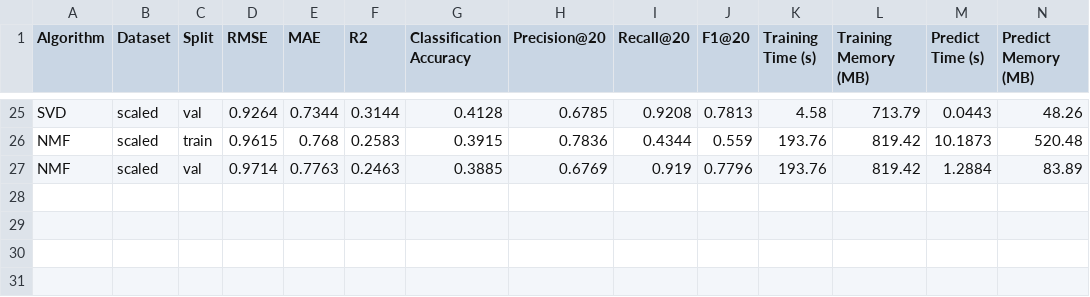
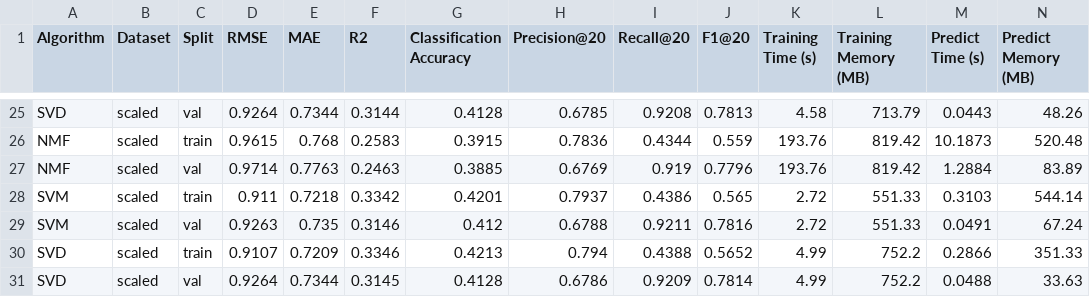
Before and after one commit to LooiYw/Machine-Learning-Comparative-Study, a CSV file: results/tuned_model_evaluation_results.csv, drawn as a sheet; only a part is shown, gaps mark what is left out; rows hold the shown columns only; the diff names each change by its address in the sheet, - before the commit and + after, or states it on an @@ line.

```diff
--- a/results/tuned_model_evaluation_results.csv
+++ b/results/tuned_model_evaluation_results.csv
+row 28: SVM | scaled | train | 0.911 | 0.7218 | 0.3342 | 0.4201 | 0.7937 | 0.4386 | 0.565 | 2.72 | 551.33 | 0.3103 | 544.14
+row 29: SVM | scaled | val | 0.9263 | 0.735 | 0.3146 | 0.412 | 0.6788 | 0.9211 | 0.7816 | 2.72 | 551.33 | 0.0491 | 67.24
+row 30: SVD | scaled | train | 0.9107 | 0.7209 | 0.3346 | 0.4213 | 0.794 | 0.4388 | 0.5652 | 4.99 | 752.2 | 0.2866 | 351.33
+row 31: SVD | scaled | val | 0.9264 | 0.7344 | 0.3145 | 0.4128 | 0.6786 | 0.9209 | 0.7814 | 4.99 | 752.2 | 0.0488 | 33.63
```
Also changed, not shown: 9 other files.
